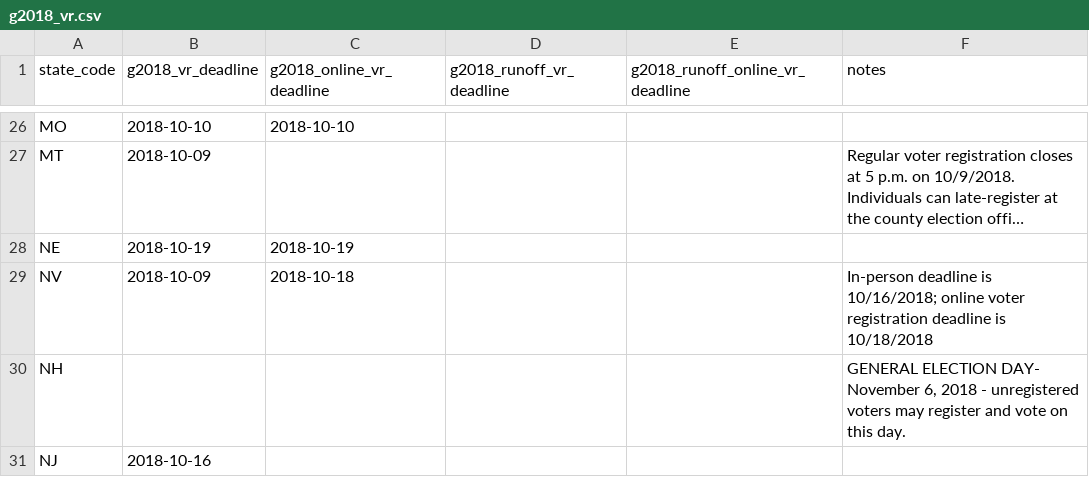
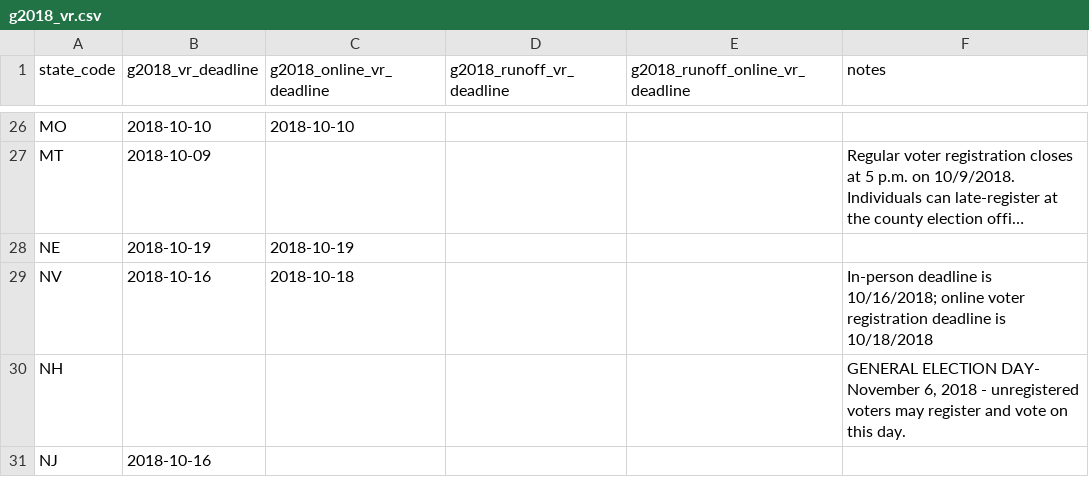
Before and after one commit to democrats/election-calendar, a CSV file: 2018/g2018_vr.csv, drawn as a sheet; only a part is shown, gaps mark what is left out; long unchanged cells end in …; the diff names each change by its address in the sheet, - before the commit and + after, or states it on an @@ line.

Commit message:
nevada registration deadline

```diff
--- a/2018/g2018_vr.csv
+++ b/2018/g2018_vr.csv
-B29 (g2018_vr_deadline): 2018-10-09
+B29 (g2018_vr_deadline): 2018-10-16
```
